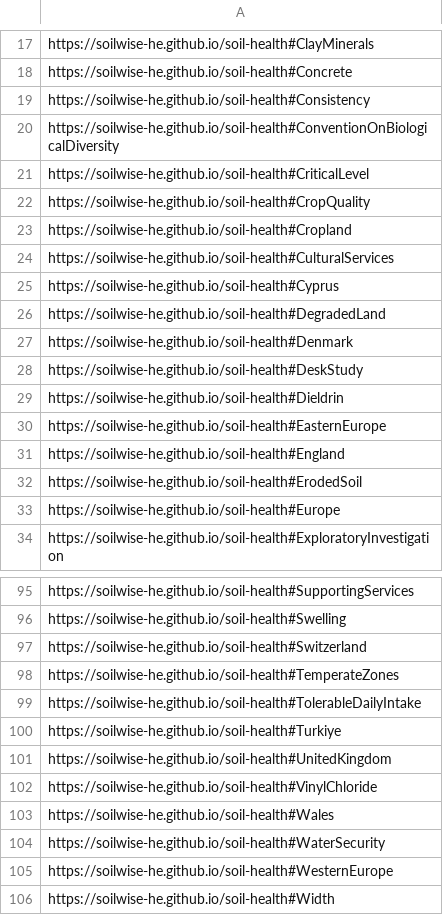
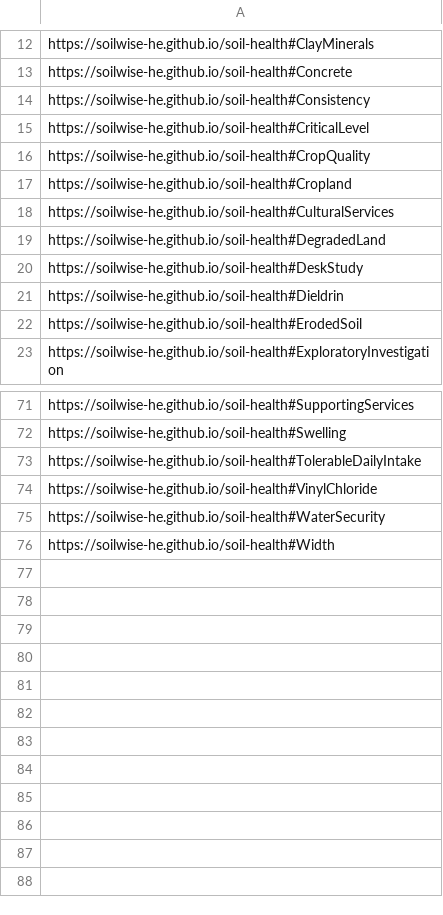
Before and after one commit to soilwise-he/soil-vocabs, a CSV file: candidate_vocabs/keyword_thesauri/uri_thesauri_only.csv, drawn as a sheet; only a part is shown, gaps mark what is left out; the diff covers the shown part only; the diff names each change by its address in the sheet, - before the commit and + after, or states it on an @@ line.

Commit message:
On branch main 	modified:   candidate_vocabs/keyword_thesauri/uri_intersection.csv 	modified:   candidate_vocabs/keyword_thesauri/uri_keywords_only.csv 	modified:   candidate_vocabs/keyword_thesauri/uri_thesauri_only.csv 	modified:   candidate_vocabs/keyword_thesauri/uri_union.csv 	modified:   candidate_vocabs/matched_concepts.csv 	modified:   ontovocabs/soil_health_KG.csv 	modified:   soil_health_KG.ttl 	modified:   soil_health_benchmarks/glossary2SKOS.ipynb 	modified:   soil_health_benchmarks/soil_health_benchmarks.ttl 	renamed:    uk2us.py -> soil_health_benchmarks/uk2us.py 	modified:   soil_vocabs.ipynb

```diff
--- a/candidate_vocabs/keyword_thesauri/uri_thesauri_only.csv
+++ b/candidate_vocabs/keyword_thesauri/uri_thesauri_only.csv
-row 20: https://soilwise-he.github.io/soil-health#ConventionOnBiologicalDiversity
-row 25: https://soilwise-he.github.io/soil-health#Cyprus
-row 27: https://soilwise-he.github.io/soil-health#Denmark
-row 30: https://soilwise-he.github.io/soil-health#EasternEurope
-row 31: https://soilwise-he.github.io/soil-health#England
-row 33: https://soilwise-he.github.io/soil-health#Europe
-row 97: https://soilwise-he.github.io/soil-health#Switzerland
-row 98: https://soilwise-he.github.io/soil-health#TemperateZones
-row 100: https://soilwise-he.github.io/soil-health#Turkiye
-row 101: https://soilwise-he.github.io/soil-health#UnitedKingdom
-row 103: https://soilwise-he.github.io/soil-health#Wales
-row 105: https://soilwise-he.github.io/soil-health#WesternEurope
```
Also changed, not shown: 18 removed rows and 1 edited cell elsewhere in this file, candidate_vocabs/keyword_thesauri/uri_intersection.csv, candidate_vocabs/matched_concepts.csv, 6 other files.
